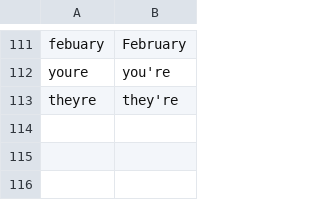
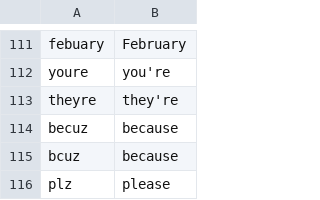
Before and after one commit to pranalidesai97-ai/keylingo, a TSV file: app/src/main/assets/lexicon/en_misspellings.tsv, drawn as a sheet; only a part is shown, gaps mark what is left out; the diff names each change by its address in the sheet, - before the commit and + after, or states it on an @@ line.

```diff
--- a/app/src/main/assets/lexicon/en_misspellings.tsv
+++ b/app/src/main/assets/lexicon/en_misspellings.tsv
+row 114: becuz | because
+row 115: bcuz | because
+row 116: plz | please
```
Also changed, not shown: app/src/main/assets/prediction/es_next_words.tsv, 7 other files.
